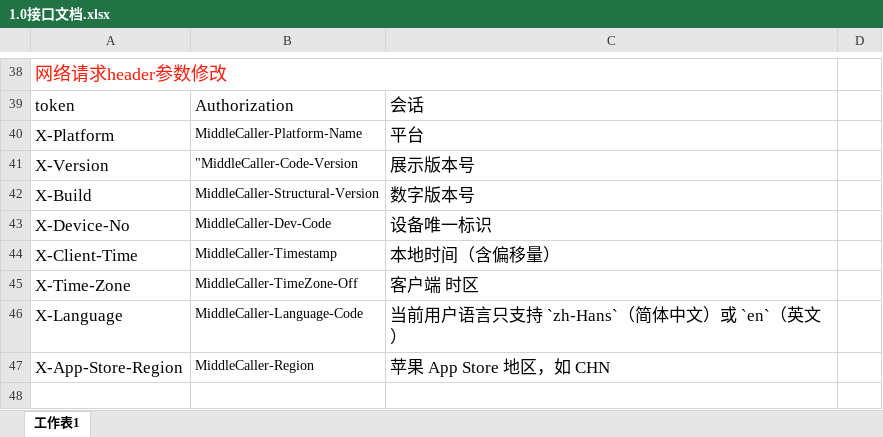
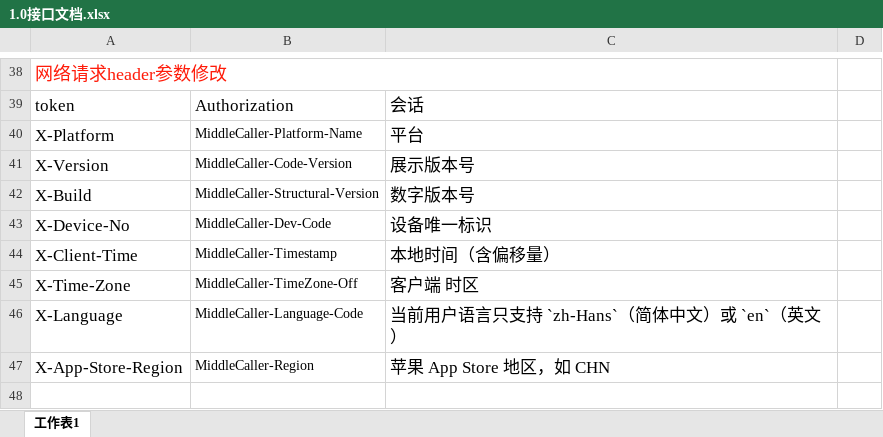
Before and after one commit to eysirsduane/vpner, an Excel workbook: docs/1.0接口文档.xlsx, sheet 工作表1, drawn as a sheet; only a part is shown, gaps mark what is left out; values as stored, in another font and other column widths than the file's, no borders; the diff names each change by its address in the sheet, - before the commit and + after, or states it on an @@ line.

```diff
--- a/docs/1.0接口文档.xlsx (sheet 工作表1)
+++ b/docs/1.0接口文档.xlsx (sheet 工作表1)
-B41: "MiddleCaller-Code-Version
+B41: MiddleCaller-Code-Version
```
Also changed, not shown: 3 other files.
